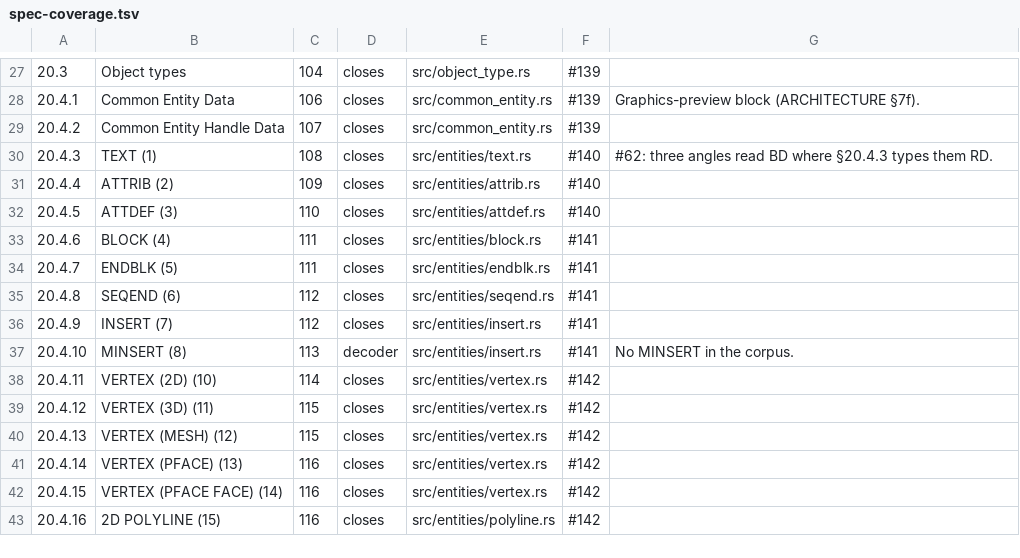
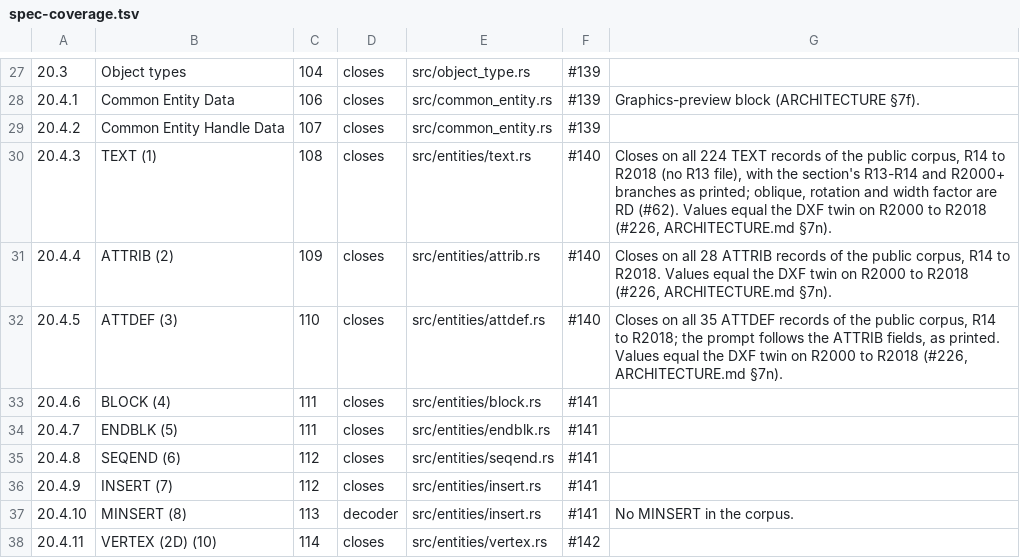
Before and after one commit to DrunkOnJava/dwg-rs, a TSV file: docs/data/spec-coverage.tsv, drawn as a sheet; only a part is shown, gaps mark what is left out; the shorter side is filled out with more unchanged rows.

Commit message:
fix(entities): read TEXT, ATTRIB and ATTDEF as §20.4.3-§20.4.5 print them on every release (#226, #62)
The R2000-R2004 TEXT reader read a field when its data-flag bit was set,
where §20.4.3 says a set bit means the field is absent; R13/R14 had no
branch of their own; oblique, rotation and width factor were BD on
every release where the spec prints RD; and ATTDEF read its prompt
before the tag instead of after the ATTRIB fields. All 118 text
records that errored on the public corpus (114 on ACadSharp's R14 to
R2004 saves, 4 on export_sample.dwg) now close, and every value read
equals AutoCAD's DXF export of the same drawing on R2000 to R2018.

The four R2018 records state their own values in their text (obliquing
10, rotation 30, width 2.0), and the RD reading recovers them exactly.
That is the file #62 asked for.

examples/probe_text.rs reproduces it; ARCHITECTURE.md §7n records it;
tools/corpus/baseline.tsv records the four files' new counts.

```diff
--- a/docs/data/spec-coverage.tsv
+++ b/docs/data/spec-coverage.tsv
@@ -29,5 +29,5 @@
 20.4.2	Common Entity Handle Data	107	closes	src/common_entity.rs	#139	
-20.4.3	TEXT (1)	108	closes	src/entities/text.rs	#140	#62: three angles read BD where §20.4.3 types them RD.
-20.4.4	ATTRIB (2)	109	closes	src/entities/attrib.rs	#140	
-20.4.5	ATTDEF (3)	110	closes	src/entities/attdef.rs	#140	
+20.4.3	TEXT (1)	108	closes	src/entities/text.rs	#140	Closes on all 224 TEXT records of the public corpus, R14 to R2018 (no R13 file), with the section's R13-R14 and R2000+ branches as printed; oblique, rotation and width factor are RD (#62). Values equal the DXF twin on R2000 to R2018 (#226, ARCHITECTURE.md §7n).
+20.4.4	ATTRIB (2)	109	closes	src/entities/attrib.rs	#140	Closes on all 28 ATTRIB records of the public corpus, R14 to R2018. Values equal the DXF twin on R2000 to R2018 (#226, ARCHITECTURE.md §7n).
+20.4.5	ATTDEF (3)	110	closes	src/entities/attdef.rs	#140	Closes on all 35 ATTDEF records of the public corpus, R14 to R2018; the prompt follows the ATTRIB fields, as printed. Values equal the DXF twin on R2000 to R2018 (#226, ARCHITECTURE.md §7n).
 20.4.6	BLOCK (4)	111	closes	src/entities/block.rs	#141	
```
Also changed, not shown: tools/corpus/baseline.tsv, 7 other files.
